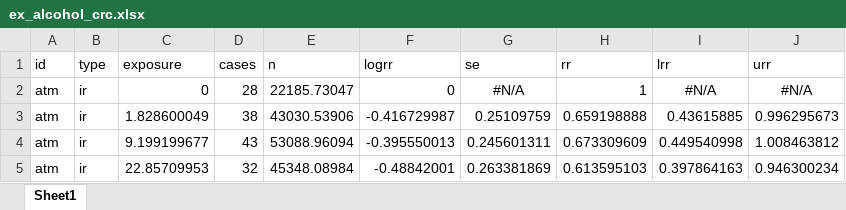
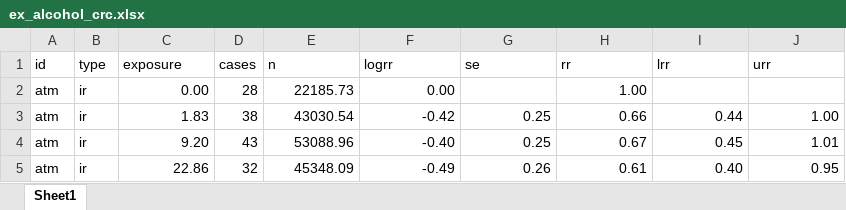
Before and after one commit to rinobellocco/rinobellocco.github.io, an Excel workbook: downloads/data/ex_alcohol_crc.xlsx, sheet Sheet1, drawn as a sheet; only a part is shown; values as stored, in another font and other column widths than the file's, no borders; the diff covers the shown part only; the diff names each change by its address in the sheet, - before the commit and + after, or states it on an @@ line.

Commit message:
formatting additional data

```diff
--- a/downloads/data/ex_alcohol_crc.xlsx (sheet Sheet1)
+++ b/downloads/data/ex_alcohol_crc.xlsx (sheet Sheet1)
-C2 (exposure): 0
+C2 (exposure): 0.00
-E2 (n): 22185.73047
+E2 (n): 22185.73
-F2 (logrr): 0
+F2 (logrr): 0.00
-G2 (se): #N/A
+G2 (se): (empty)
-H2 (rr): 1
+H2 (rr): 1.00
-I2 (lrr): #N/A
+I2 (lrr): (empty)
-J2 (urr): #N/A
+J2 (urr): (empty)
-C3 (exposure): 1.828600049
+C3 (exposure): 1.83
-E3 (n): 43030.53906
+E3 (n): 43030.54
-F3 (logrr): -0.416729987
+F3 (logrr): -0.42
-G3 (se): 0.25109759
+G3 (se): 0.25
-H3 (rr): 0.659198888
+H3 (rr): 0.66
-I3 (lrr): 0.43615885
+I3 (lrr): 0.44
-J3 (urr): 0.996295673
+J3 (urr): 1.00
-C4 (exposure): 9.199199677
+C4 (exposure): 9.20
-E4 (n): 53088.96094
+E4 (n): 53088.96
-F4 (logrr): -0.395550013
+F4 (logrr): -0.40
-G4 (se): 0.245601311
+G4 (se): 0.25
-H4 (rr): 0.673309609
+H4 (rr): 0.67
-I4 (lrr): 0.449540998
+I4 (lrr): 0.45
-J4 (urr): 1.008463812
+J4 (urr): 1.01
-C5 (exposure): 22.85709953
+C5 (exposure): 22.86
-E5 (n): 45348.08984
+E5 (n): 45348.09
-F5 (logrr): -0.48842001
+F5 (logrr): -0.49
-G5 (se): 0.263381869
+G5 (se): 0.26
-H5 (rr): 0.613595103
+H5 (rr): 0.61
-I5 (lrr): 0.397864163
+I5 (lrr): 0.40
-J5 (urr): 0.946300234
+J5 (urr): 0.95
```
Also changed, not shown: 308 edited cells elsewhere in this sheet, downloads/data/ex_alcohol_lc.xlsx.
